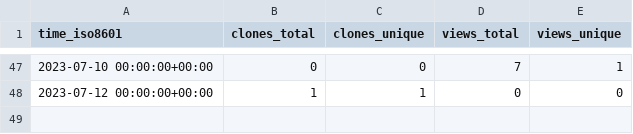
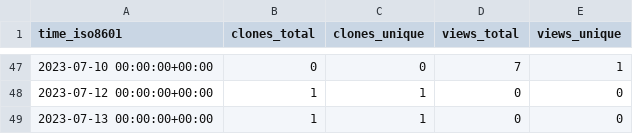
Before and after one commit to mepa1363/github-repo-stats, a CSV file: mepa1363/amazon-location-maplibre-js/ghrs-data/views_clones_aggregate.csv, drawn as a sheet; only a part is shown, gaps mark what is left out; the diff names each change by its address in the sheet, - before the commit and + after, or states it on an @@ line.

```diff
--- a/mepa1363/amazon-location-maplibre-js/ghrs-data/views_clones_aggregate.csv
+++ b/mepa1363/amazon-location-maplibre-js/ghrs-data/views_clones_aggregate.csv
+row 49: 2023-07-13 00:00:00+00:00 | 1 | 1 | 0 | 0
```
Also changed, not shown: 1 other file.
